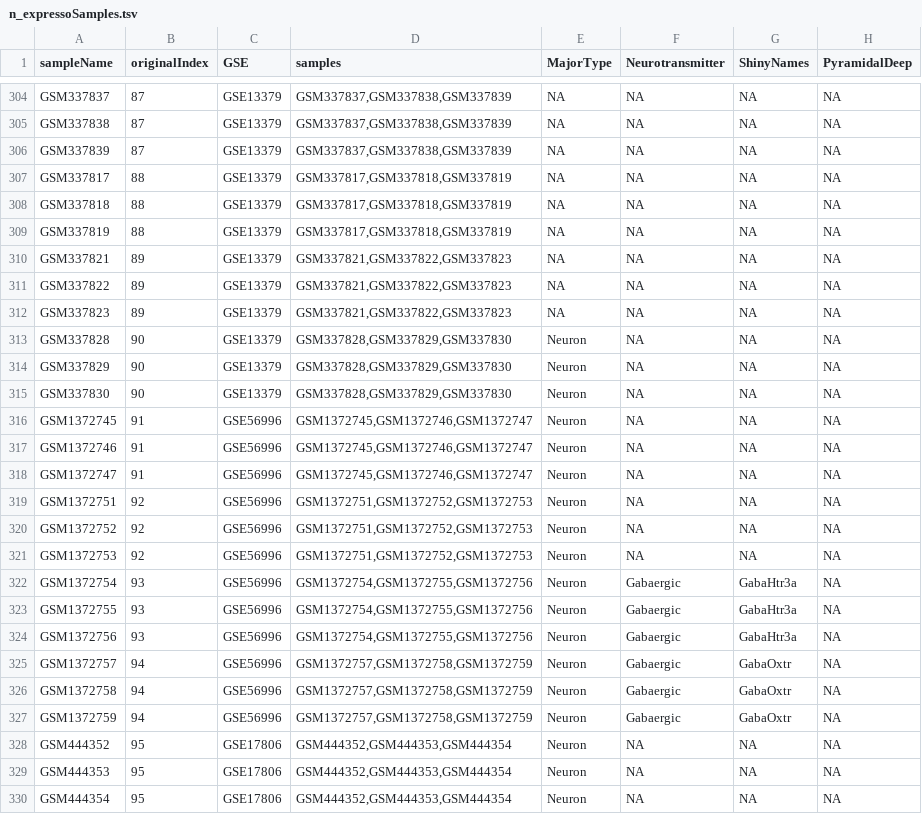
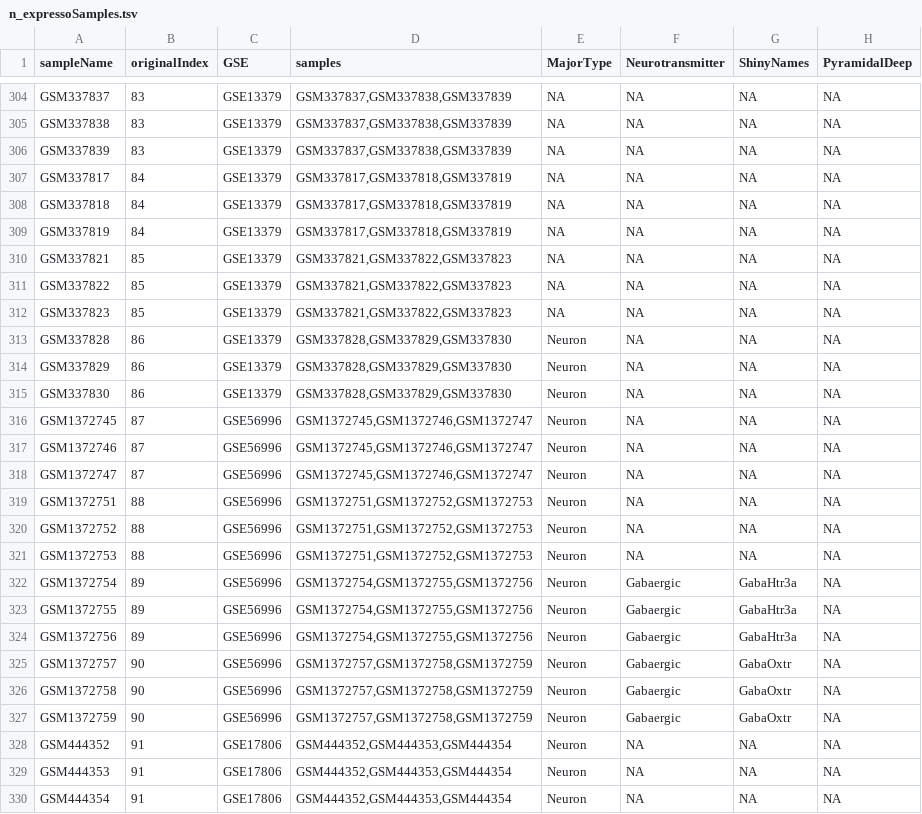
Before and after one commit to PavlidisLab/neuroExpressoAnalysis, a TSV file: data-raw/Mouse_Cell_Type_Data/n_expressoSamples.tsv, drawn as a sheet; only a part is shown, gaps mark what is left out; the diff covers the shown part only; the diff names each change by its address in the sheet, - before the commit and + after, or states it on an @@ line.

```diff
--- a/data-raw/Mouse_Cell_Type_Data/n_expressoSamples.tsv
+++ b/data-raw/Mouse_Cell_Type_Data/n_expressoSamples.tsv
-B304:B306 (originalIndex): 87
+B304:B306 (originalIndex): 83
-B307:B309 (originalIndex): 88
+B307:B309 (originalIndex): 84
-B310:B312 (originalIndex): 89
+B310:B312 (originalIndex): 85
-B313:B315 (originalIndex): 90
+B313:B315 (originalIndex): 86
-B316:B318 (originalIndex): 91
+B316:B318 (originalIndex): 87
-B319:B321 (originalIndex): 92
+B319:B321 (originalIndex): 88
-B322:B324 (originalIndex): 93
+B322:B324 (originalIndex): 89
-B325:B327 (originalIndex): 94
+B325:B327 (originalIndex): 90
-B328:B330 (originalIndex): 95
+B328:B330 (originalIndex): 91
```
Also changed, not shown: 118 edited cells elsewhere in this file, data-raw/Mouse_Cell_Type_Data/n_expressoStudies.tsv, 2 other files.
